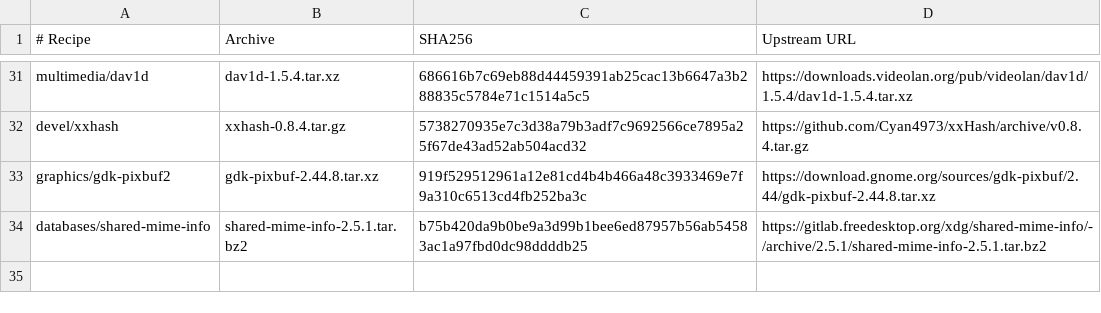
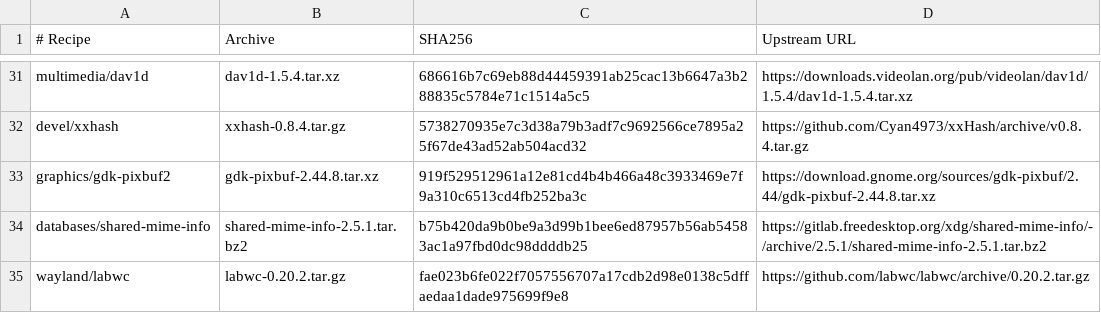
Before and after one commit to neonix20b/EmberBSD-Ports, a TSV file: profiles/common-graphics/sources.tsv, drawn as a sheet; only a part is shown, gaps mark what is left out; the diff names each change by its address in the sheet, - before the commit and + after, or states it on an @@ line.

Commit message:
feat(graphics): export and validate the labwc cross package

```diff
--- a/profiles/common-graphics/sources.tsv
+++ b/profiles/common-graphics/sources.tsv
+row 35: wayland/labwc | labwc-0.20.2.tar.gz | fae023b6fe022f7057556707a17cdb2d98e0138c5dffaedaa1dade975699f9e8 | https://github.com/labwc/labwc/archive/0.20.2.tar.gz
```
Also changed, not shown: 6 other files.
